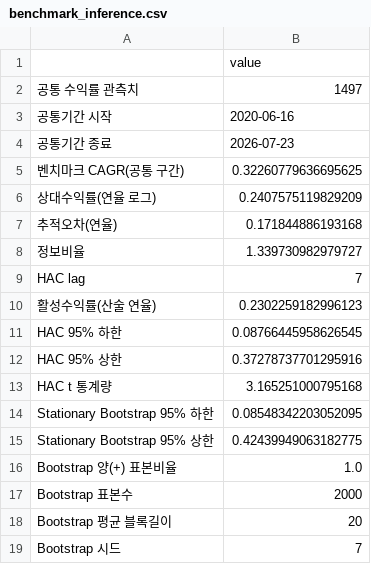
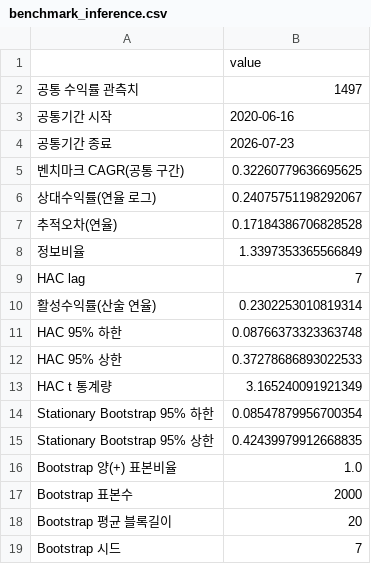
Before and after one commit to HBeen90/AI_quant_level3, a CSV file: out/backtest/benchmark_inference.csv, drawn as a sheet.

```diff
--- a/out/backtest/benchmark_inference.csv
+++ b/out/backtest/benchmark_inference.csv
@@ -5,12 +5,12 @@
 벤치마크 CAGR(공통 구간),0.32260779636695625
-상대수익률(연율 로그),0.2407575119829209
-추적오차(연율),0.171844886193168
-정보비율,1.339730982979727
+상대수익률(연율 로그),0.24075751198292067
+추적오차(연율),0.17184386706828528
+정보비율,1.3397353365566849
 HAC lag,7
-활성수익률(산술 연율),0.2302259182996123
-HAC 95% 하한,0.08766445958626545
-HAC 95% 상한,0.37278737701295916
-HAC t 통계량,3.165251000795168
-Stationary Bootstrap 95% 하한,0.08548342203052095
-Stationary Bootstrap 95% 상한,0.42439949063182775
+활성수익률(산술 연율),0.2302253010819314
+HAC 95% 하한,0.08766373323363748
+HAC 95% 상한,0.37278686893022533
+HAC t 통계량,3.165240091921349
+Stationary Bootstrap 95% 하한,0.08547879956700354
+Stationary Bootstrap 95% 상한,0.42439979912668835
 Bootstrap 양(+) 표본비율,1.0
```
Also changed, not shown: out/backtest/bucket_drift_daily.csv, out/backtest/bucket_drift_segments.csv, 19 other files.
